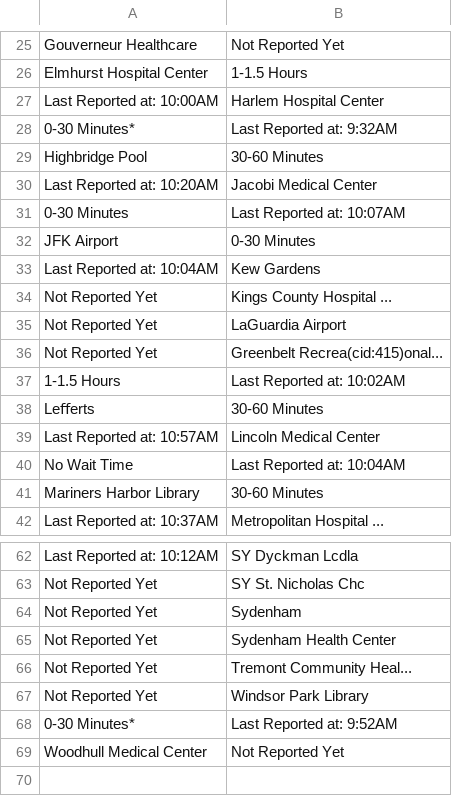
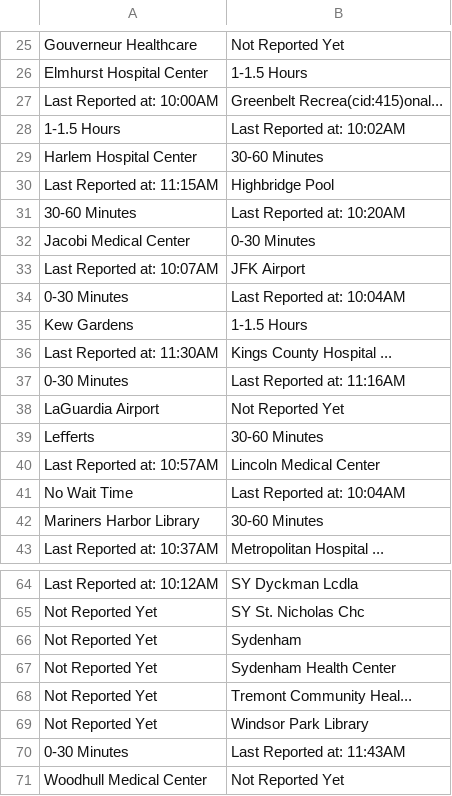
Before and after one commit to sayvazov/testing_times, a CSV file: output2020-12-05 10:00:00.csv, drawn as a sheet; only a part is shown, gaps mark what is left out; the diff covers the shown part only.

```diff
--- a/output2020-12-05 10:00:00.csv
+++ b/output2020-12-05 10:00:00.csv
@@ -26,13 +26,14 @@ Gouverneur Healthcare,Not Reported Yet
 Elmhurst Hospital Center,1-1.5 Hours
-Last Reported at: 10:00AM,Harlem Hospital Center
-0-30 Minutes*,Last Reported at: 9:32AM
-Highbridge Pool,30-60 Minutes
-Last Reported at: 10:20AM,Jacobi Medical Center
-0-30 Minutes,Last Reported at: 10:07AM
-JFK Airport,0-30 Minutes
-Last Reported at: 10:04AM,Kew Gardens
-Not Reported Yet,Kings County Hospital ...
-Not Reported Yet,LaGuardia Airport
-Not Reported Yet,Greenbelt Recrea(cid:415)onal...
+Last Reported at: 10:00AM,Greenbelt Recrea(cid:415)onal...
 1-1.5 Hours,Last Reported at: 10:02AM
+Harlem Hospital Center,30-60 Minutes
+Last Reported at: 11:15AM,Highbridge Pool
+30-60 Minutes,Last Reported at: 10:20AM
+Jacobi Medical Center,0-30 Minutes
+Last Reported at: 10:07AM,JFK Airport
+0-30 Minutes,Last Reported at: 10:04AM
+Kew Gardens,1-1.5 Hours
+Last Reported at: 11:30AM,Kings County Hospital ...
+0-30 Minutes,Last Reported at: 11:16AM
+LaGuardia Airport,Not Reported Yet
 Leﬀerts,30-60 Minutes
@@ -67,3 +69,3 @@ Not Reported Yet,Tremont Community Heal...
 Not Reported Yet,Windsor Park Library
-0-30 Minutes*,Last Reported at: 9:52AM
+0-30 Minutes,Last Reported at: 11:43AM
 Woodhull Medical Center,Not Reported Yet
```
Also changed, not shown: 8 added rows, 7 removed rows and 4 edited cells elsewhere in this file, 1 other file.
